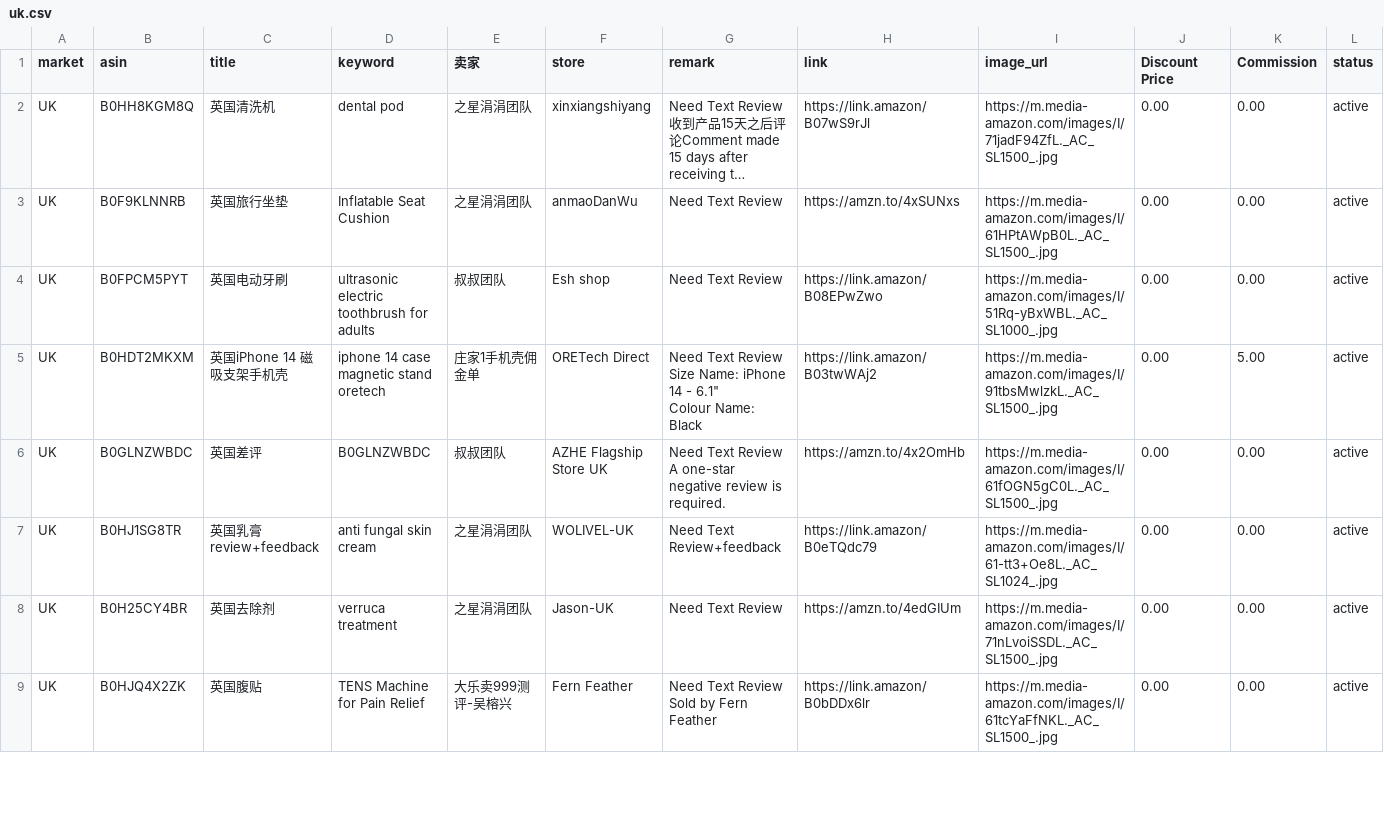
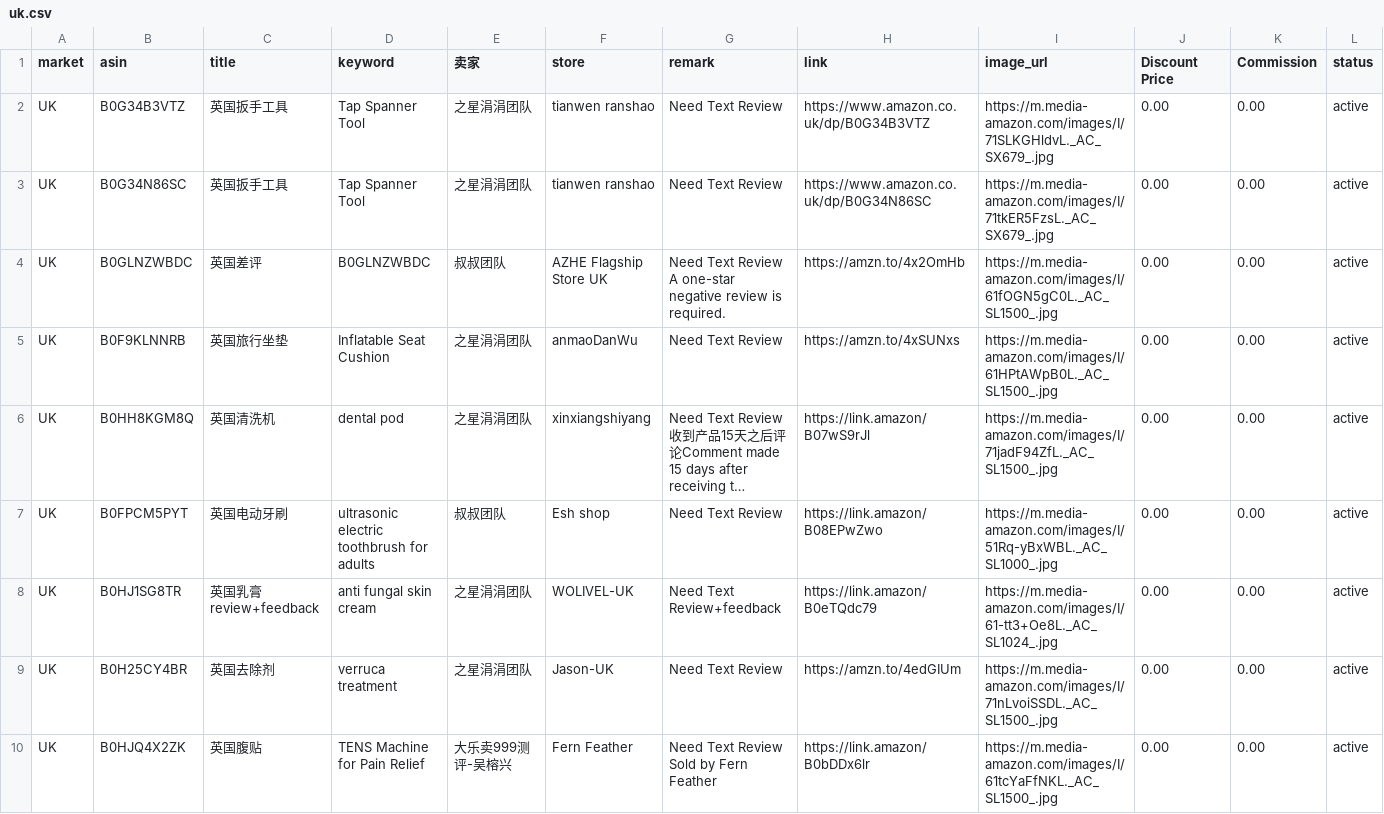
Before and after one commit to dalemy-1/us, a CSV file: uk.csv, drawn as a sheet; only a part is shown; long unchanged cells end in …; removed rows and columns are numbered as before the commit, all else as after; ↵ is a line break in a cell; the diff names each change by its address in the sheet, - before the commit and + after, or states it on an @@ line.

```diff
--- a/uk.csv
+++ b/uk.csv
+row 2: UK | B0G34B3VTZ | 英国扳手工具 | Tap Spanner Tool | 之星涓涓团队 | tianwen ranshao | Need Text Review | https://www.amazon.co.uk/dp/B0G34B3VTZ | https://m.media-amazon.com/images/I/71SLKGHldvL._AC_SX679_.jpg | 0.00 | 0.00 | active
+row 3: UK | B0G34N86SC | 英国扳手工具 | Tap Spanner Tool | 之星涓涓团队 | tianwen ranshao | Need Text Review | https://www.amazon.co.uk/dp/B0G34N86SC | https://m.media-amazon.com/images/I/71tkER5FzsL._AC_SX679_.jpg | 0.00 | 0.00 | active
@@ row 6 moved to row 4: UK @@
@@ row 3 moved to row 5: UK @@
-row 5: UK | B0HDT2MKXM | 英国iPhone 14 磁吸支架手机壳 | iphone 14 case magnetic stand oretech | 庄家1手机壳佣金单 | ORETech Direct | Need Text Review ↵ Size Name: iPhone 14 - 6.1" ↵ Colour Name: Black | https://link.amazon/B03twWAj2 | https://m.media-amazon.com/images/I/91tbsMwlzkL._AC_SL1500_.jpg | 0.00 | 5.00 | active
```
Also changed, not shown: ca.csv, de.csv, 3 other files.
